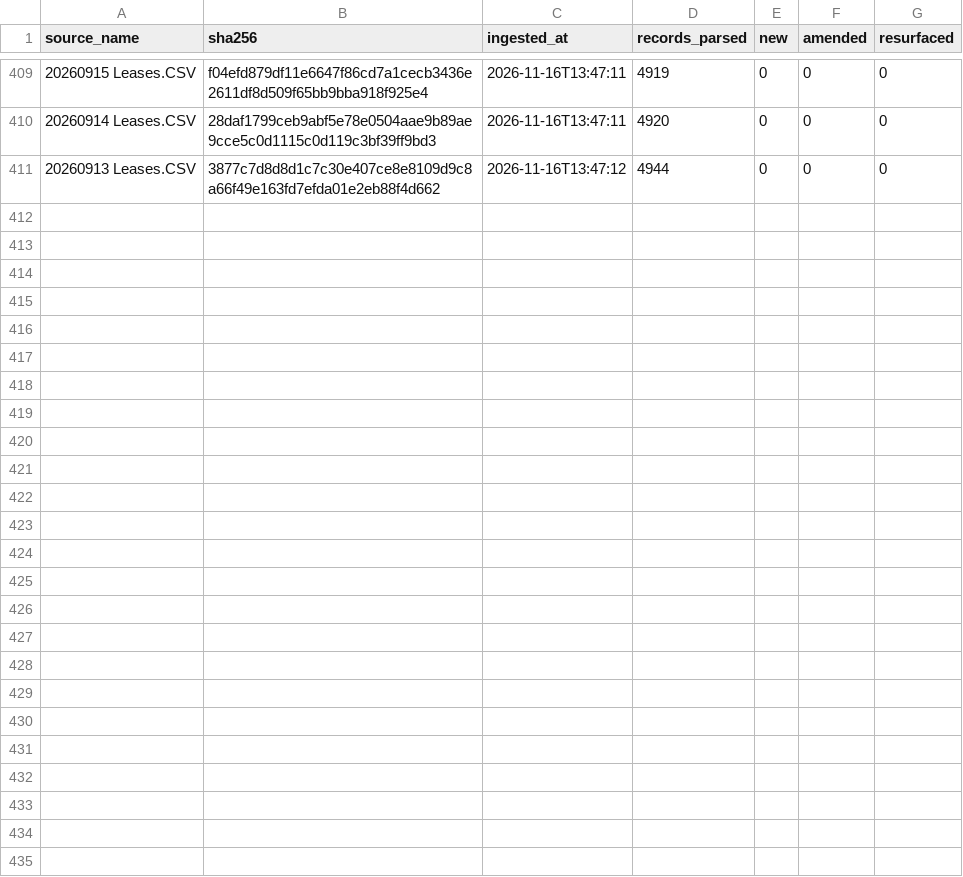
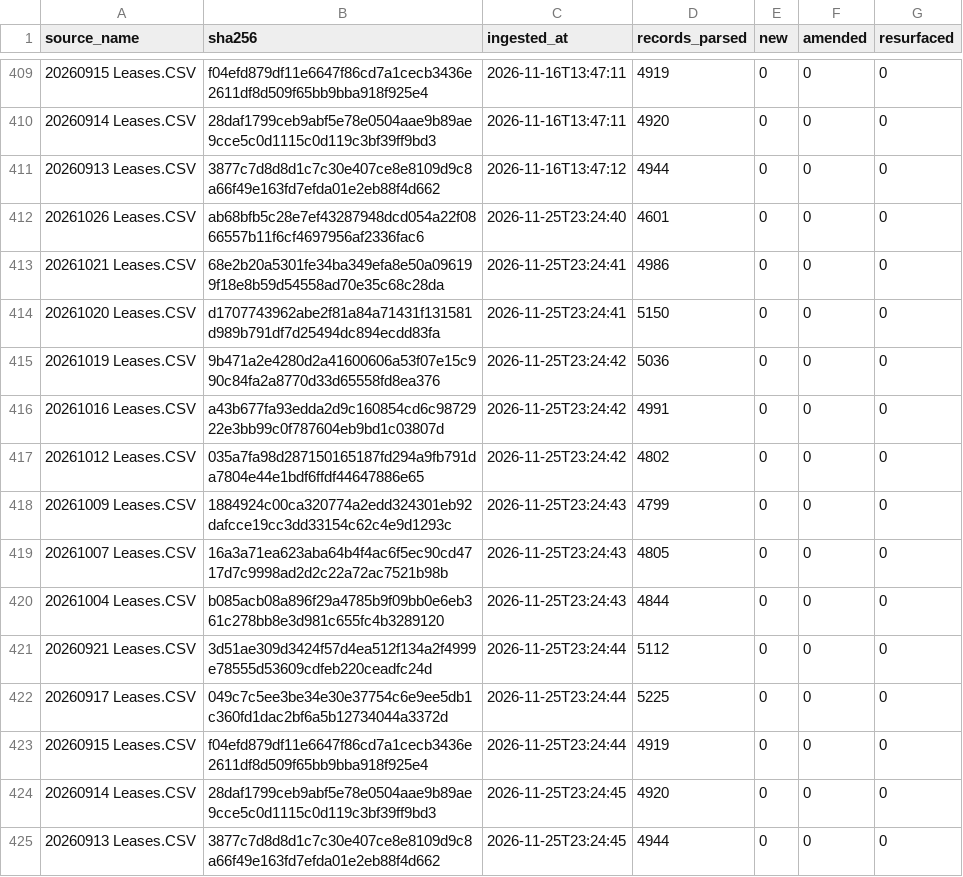
Before and after one commit to mapmaticsgis-maker/gis-permit-intel, a CSV file: data/enverus_leases/ledger.csv, drawn as a sheet; only a part is shown, gaps mark what is left out.

Commit message:
Enverus lease filings: 2026-11-25

```diff
--- a/data/enverus_leases/ledger.csv
+++ b/data/enverus_leases/ledger.csv
@@ -411 +411,15 @@ source_name,sha256,ingested_at,records_parsed,new,amended,resurfaced
 20260913 Leases.CSV,3877c7d8d8d1c7c30e407ce8e8109d9c8a66f49e163fd7efda01e2eb88f4d662,2026-11-16T13:47:12,4944,0,0,0
+20261026 Leases.CSV,ab68bfb5c28e7ef43287948dcd054a22f0866557b11f6cf4697956af2336fac6,2026-11-25T23:24:40,4601,0,0,0
+20261021 Leases.CSV,68e2b20a5301fe34ba349efa8e50a096199f18e8b59d54558ad70e35c68c28da,2026-11-25T23:24:41,4986,0,0,0
+20261020 Leases.CSV,d1707743962abe2f81a84a71431f131581d989b791df7d25494dc894ecdd83fa,2026-11-25T23:24:41,5150,0,0,0
+20261019 Leases.CSV,9b471a2e4280d2a41600606a53f07e15c990c84fa2a8770d33d65558fd8ea376,2026-11-25T23:24:42,5036,0,0,0
+20261016 Leases.CSV,a43b677fa93edda2d9c160854cd6c9872922e3bb99c0f787604eb9bd1c03807d,2026-11-25T23:24:42,4991,0,0,0
+20261012 Leases.CSV,035a7fa98d287150165187fd294a9fb791da7804e44e1bdf6ffdf44647886e65,2026-11-25T23:24:42,4802,0,0,0
+20261009 Leases.CSV,1884924c00ca320774a2edd324301eb92dafcce19cc3dd33154c62c4e9d1293c,2026-11-25T23:24:43,4799,0,0,0
+20261007 Leases.CSV,16a3a71ea623aba64b4f4ac6f5ec90cd4717d7c9998ad2d2c22a72ac7521b98b,2026-11-25T23:24:43,4805,0,0,0
+20261004 Leases.CSV,b085acb08a896f29a4785b9f09bb0e6eb361c278bb8e3d981c655fc4b3289120,2026-11-25T23:24:43,4844,0,0,0
+20260921 Leases.CSV,3d51ae309d3424f57d4ea512f134a2f4999e78555d53609cdfeb220ceadfc24d,2026-11-25T23:24:44,5112,0,0,0
+20260917 Leases.CSV,049c7c5ee3be34e30e37754c6e9ee5db1c360fd1dac2bf6a5b12734044a3372d,2026-11-25T23:24:44,5225,0,0,0
+20260915 Leases.CSV,f04efd879df11e6647f86cd7a1cecb3436e2611df8d509f65bb9bba918f925e4,2026-11-25T23:24:44,4919,0,0,0
+20260914 Leases.CSV,28daf1799ceb9abf5e78e0504aae9b89ae9cce5c0d1115c0d119c3bf39ff9bd3,2026-11-25T23:24:45,4920,0,0,0
+20260913 Leases.CSV,3877c7d8d8d1c7c30e407ce8e8109d9c8a66f49e163fd7efda01e2eb88f4d662,2026-11-25T23:24:45,4944,0,0,0
```
Also changed, not shown: 2 other files.
